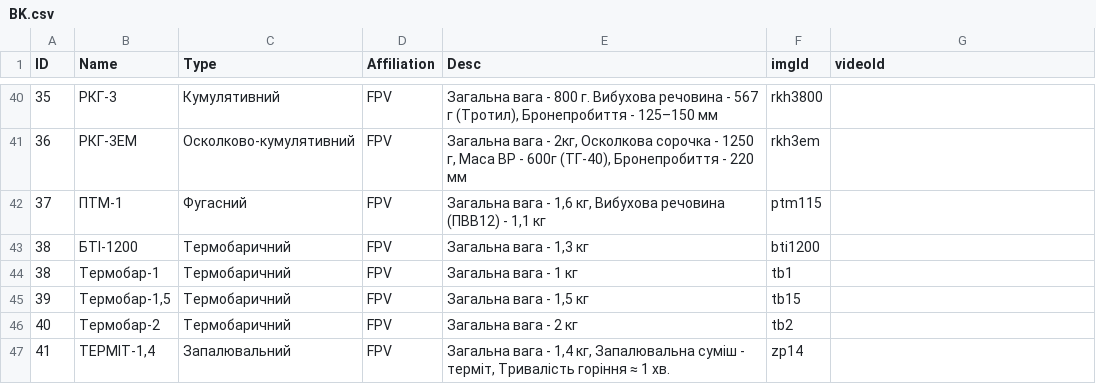
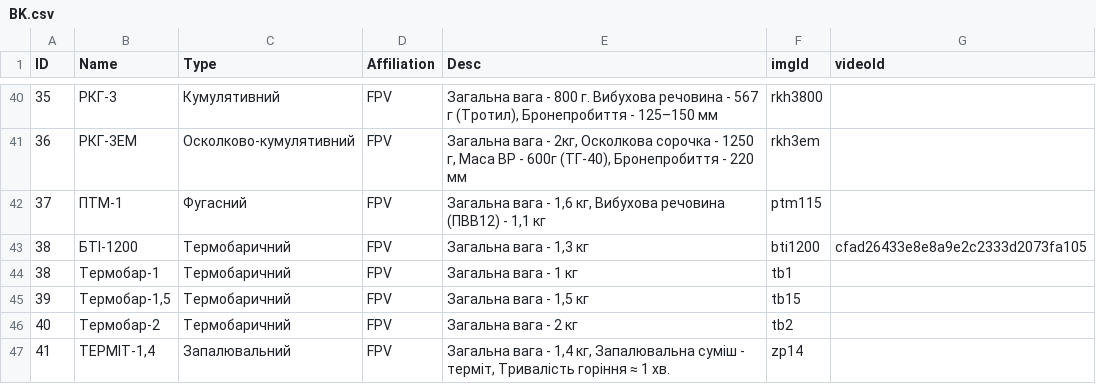
Before and after one commit to Tantsa98/mp125, a CSV file: data/BK.csv, drawn as a sheet; only a part is shown, gaps mark what is left out.

Commit message:
johnny

```diff
--- a/data/BK.csv
+++ b/data/BK.csv
@@ -42,3 +42,3 @@ ID,Name,Type,Affiliation,Desc,imgId,videoId
 37,ПТМ-1,Фугасний,FPV,"Загальна вага - 1,6 кг, Вибухова речовина (ПВВ12) - 1,1 кг",ptm115,
-38,БТІ-1200,Термобаричний,FPV,"Загальна вага - 1,3 кг",bti1200,
+38,БТІ-1200,Термобаричний,FPV,"Загальна вага - 1,3 кг",bti1200,cfad26433e8e8a9e2c2333d2073fa105
 38,Термобар-1,Термобаричний,FPV,"Загальна вага - 1 кг",tb1,
```
